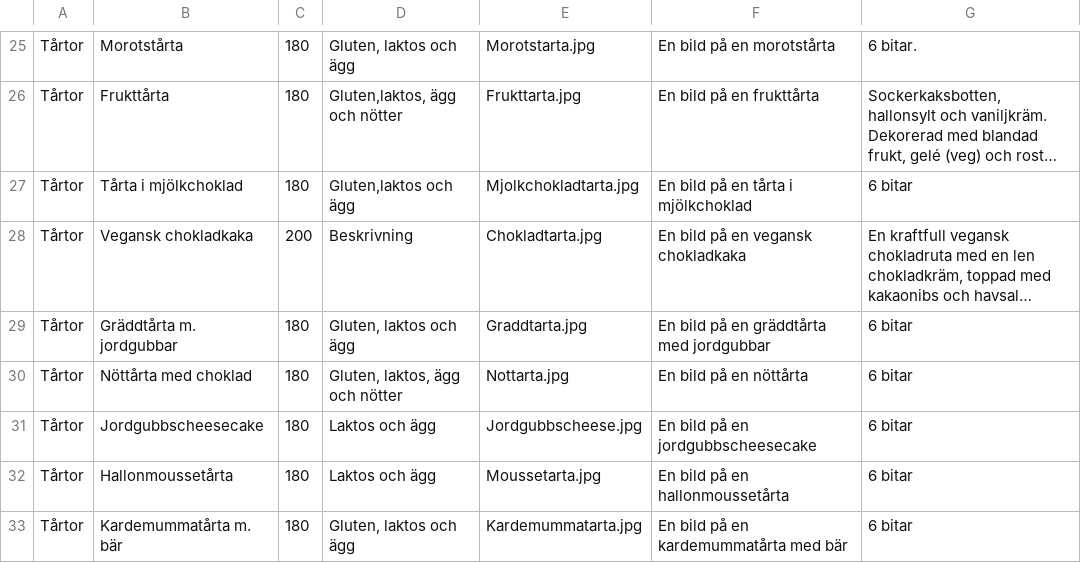
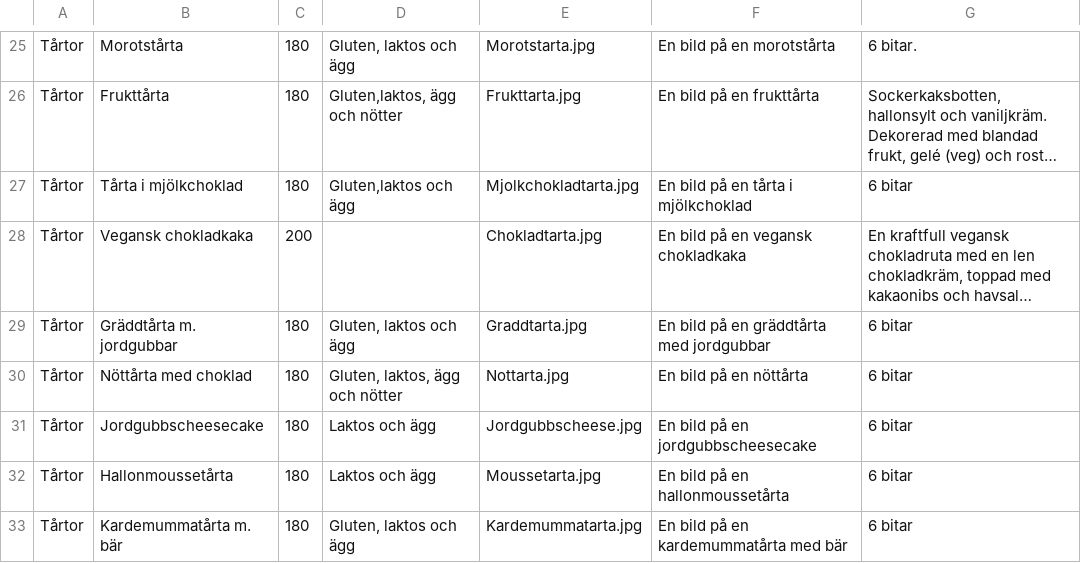
Before and after one commit to pianojoel/ITHSBakeryShop, a CSV file: Grupp9WebbShop.Web/DataImport.csv, drawn as a sheet; only a part is shown, gaps mark what is left out; long unchanged cells end in …; the diff names each change by its address in the sheet, - before the commit and + after, or states it on an @@ line.

Commit message:
Small fix in DataImport

```diff
--- a/Grupp9WebbShop.Web/DataImport.csv
+++ b/Grupp9WebbShop.Web/DataImport.csv
-D28: Beskrivning
+D28: (empty)
```
